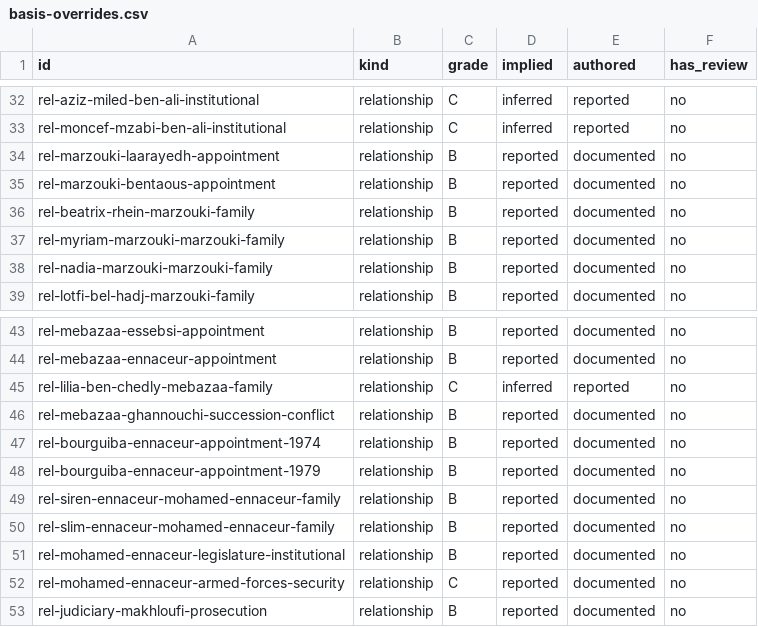
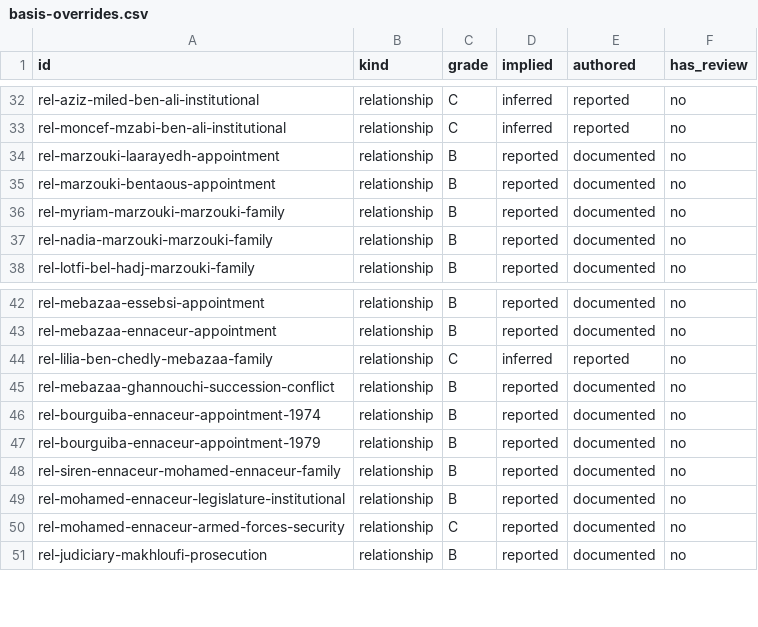
Before and after one commit to deepontology/deeptunisia, a CSV file: output/basis-overrides.csv, drawn as a sheet; only a part is shown, gaps mark what is left out; the diff names each change by its address in the sheet, - before the commit and + after, or states it on an @@ line.

Commit message:
data: resolve the kind review, source two JORT appointments (#24)
The 10 records flagged in the first kind-migration pass are resolved with a
named reviewer on every row.

- Eight are relabelled reported: bar elections, a speaker election, two
  family relationships, a political-conflict edge, an arrest wave and two
  court outcomes that are reported but not established by a held document.
  Each carries the research note behind the decision.
- Two are sourced instead: p-audit-abdelkader-zgolli now cites JORT 2011-1097
  and JORT 2014-1768, and p-cassation-hedi-guediri cites JORT 2017-81. Their
  kind stays documented and their grade-A exceptions retire.
- The exception register loses the two sourced entries and the two obsolete
  basis-override entries; the eight relabels keep their live exceptions with
  the kind correction noted.
- output/kind-migration.csv now has 40 applied rows with reviewer and reason;
  output/kind-migration-recommendations.md carries the research notes.
- The landing ledger and stat surfaces move to 1256 sources, 149 tier-1 and
  232 awaiting a primary source.

Co-authored-by: DeepOntology Collective <contact@deepontology.org>

```diff
--- a/output/basis-overrides.csv
+++ b/output/basis-overrides.csv
-row 36: rel-beatrix-rhein-marzouki-family | relationship | B | reported | documented | no
-row 50: rel-slim-ennaceur-mohamed-ennaceur-family | relationship | B | reported | documented | no
```
Also changed, not shown: output/kind-migration.csv, 18 other files.
